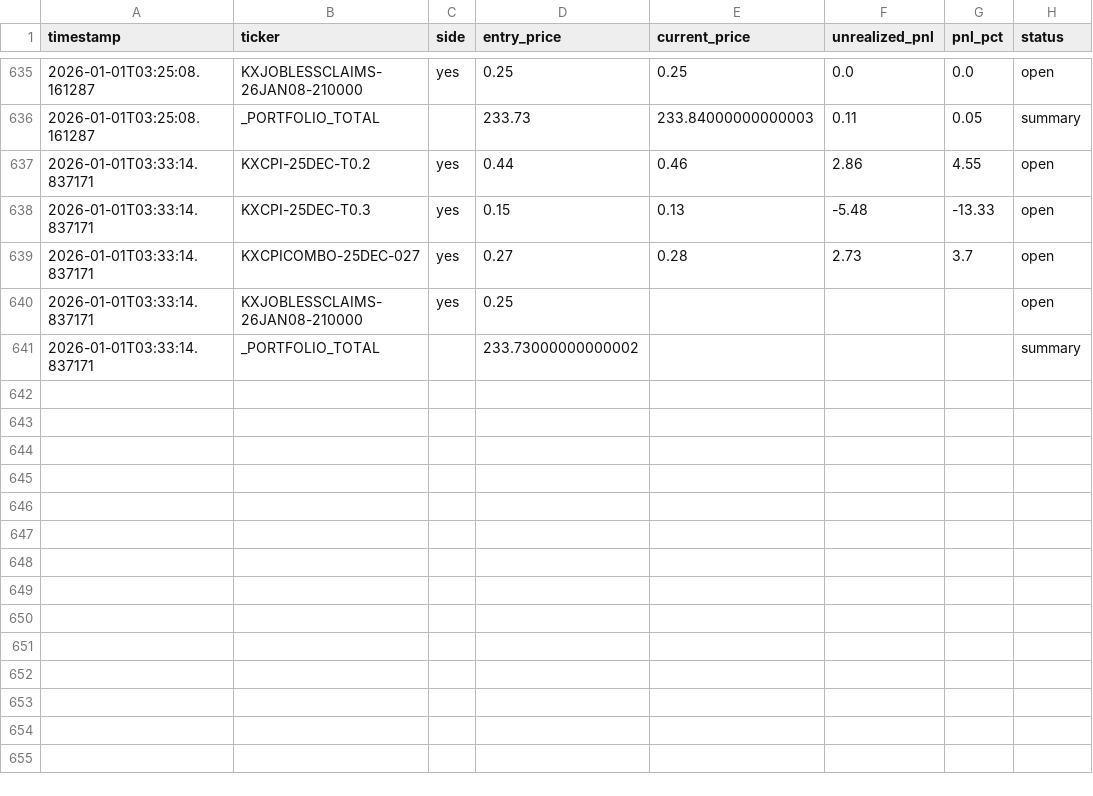
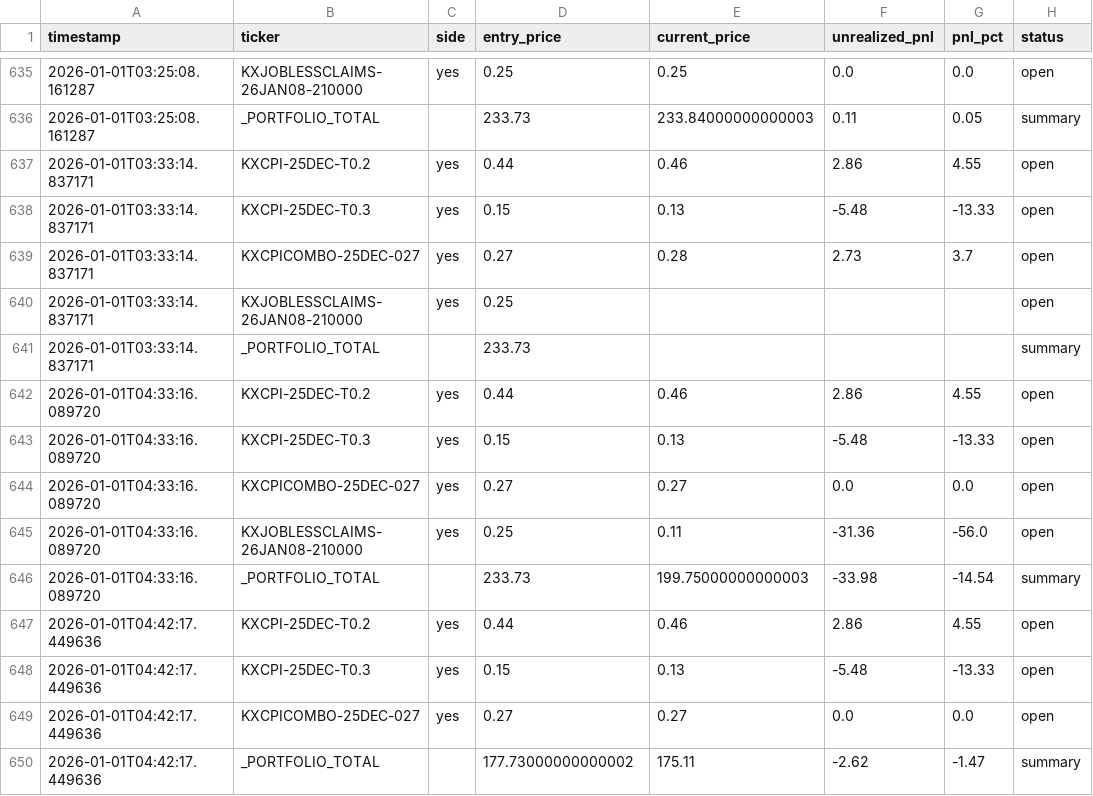
Before and after one commit to ChunTungZhuangLeo/moondev_follow, a CSV file: src/data/kalshiv2_live_1227/price_history.csv, drawn as a sheet; only a part is shown, gaps mark what is left out.

Commit message:
Auto-sync: Live trading data 2026-01-01_05:30

```diff
--- a/src/data/kalshiv2_live_1227/price_history.csv
+++ b/src/data/kalshiv2_live_1227/price_history.csv
@@ -640,2 +640,11 @@ timestamp,ticker,side,entry_price,current_price,unrealized_pnl,pnl_pct,status
 2026-01-01T03:33:14.837171,KXJOBLESSCLAIMS-26JAN08-210000,yes,0.25,,,,open
-2026-01-01T03:33:14.837171,_PORTFOLIO_TOTAL,,233.73000000000002,,,,summary
+2026-01-01T03:33:14.837171,_PORTFOLIO_TOTAL,,233.73,,,,summary
+2026-01-01T04:33:16.089720,KXCPI-25DEC-T0.2,yes,0.44,0.46,2.86,4.55,open
+2026-01-01T04:33:16.089720,KXCPI-25DEC-T0.3,yes,0.15,0.13,-5.48,-13.33,open
+2026-01-01T04:33:16.089720,KXCPICOMBO-25DEC-027,yes,0.27,0.27,0.0,0.0,open
+2026-01-01T04:33:16.089720,KXJOBLESSCLAIMS-26JAN08-210000,yes,0.25,0.11,-31.36,-56.0,open
+2026-01-01T04:33:16.089720,_PORTFOLIO_TOTAL,,233.73,199.75000000000003,-33.98,-14.54,summary
+2026-01-01T04:42:17.449636,KXCPI-25DEC-T0.2,yes,0.44,0.46,2.86,4.55,open
+2026-01-01T04:42:17.449636,KXCPI-25DEC-T0.3,yes,0.15,0.13,-5.48,-13.33,open
+2026-01-01T04:42:17.449636,KXCPICOMBO-25DEC-027,yes,0.27,0.27,0.0,0.0,open
+2026-01-01T04:42:17.449636,_PORTFOLIO_TOTAL,,177.73000000000002,175.11,-2.62,-1.47,summary
```
Also changed, not shown: src/data/kalshiv2_live_1227/markets.csv, src/data/kalshiv2_live_1227/trades.csv.
